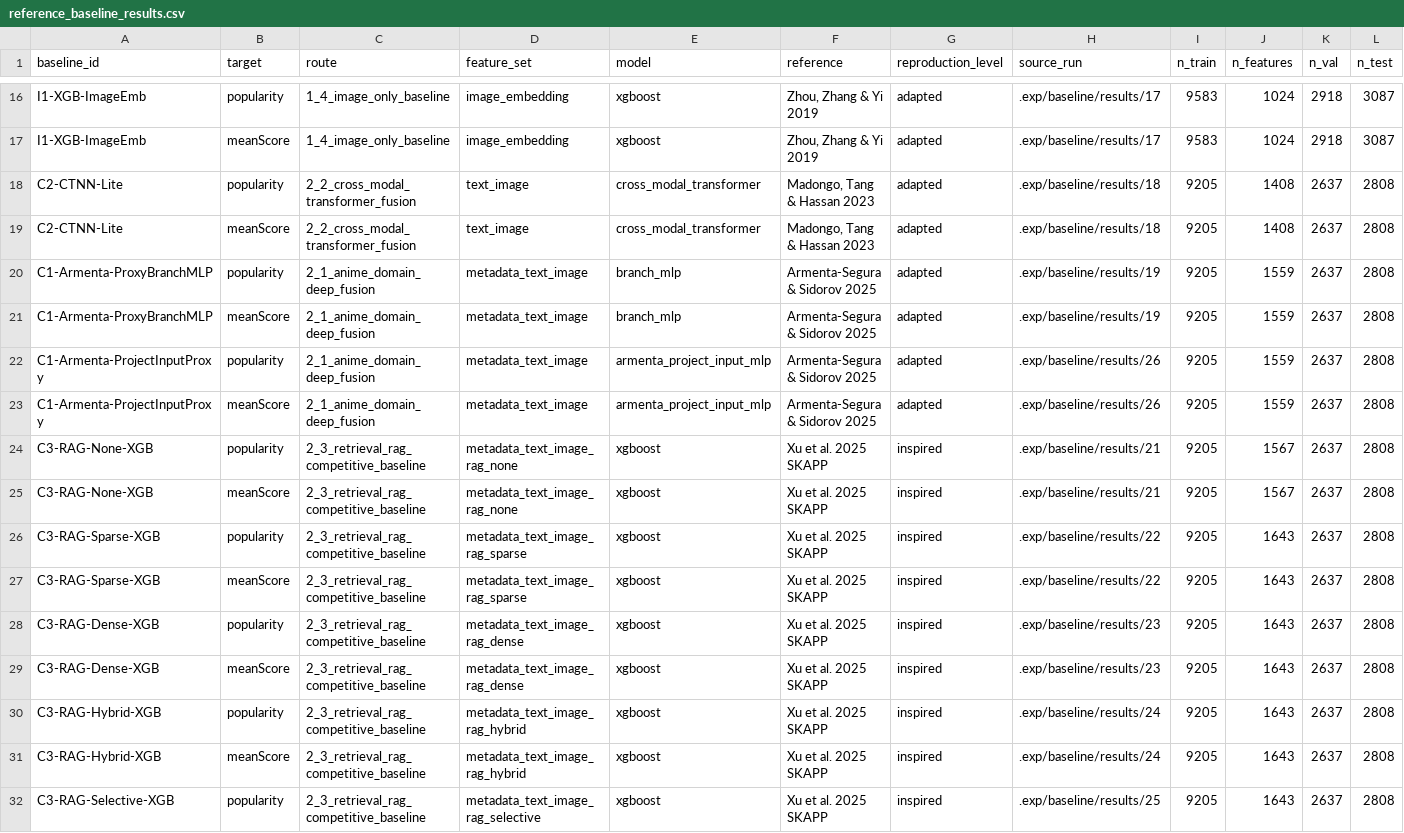
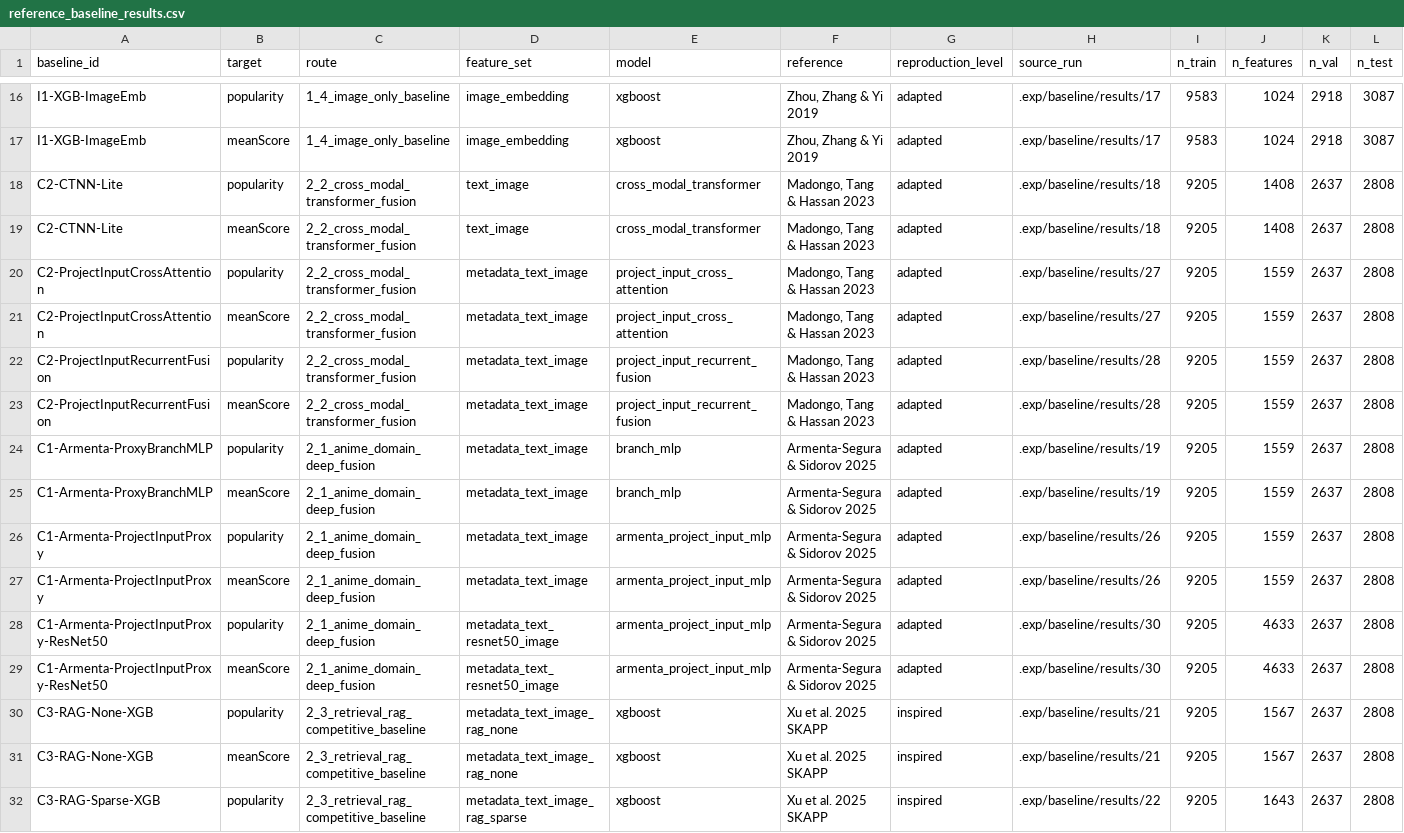
Before and after one commit to ThanatosJun/Anime_Prediction, a CSV file: reports/reference_baseline_results.csv, drawn as a sheet; only a part is shown, gaps mark what is left out; the shorter side is filled out with more unchanged rows; rows hold the shown columns only; the diff names each change by its address in the sheet, - before the commit and + after, or states it on an @@ line.

Commit message:
docs(reference-baselines): record C1 and C2 proxy outcomes
1. Add tracked result rows for the C1 ResNet-50 proxy and the completed C2 proxy variants.

2. Clarify C1, C2, and C3 paper-alignment boundaries in Chinese documentation.

3. Update the reference-baseline run ledger so ignored local outputs remain traceable.

```diff
--- a/reports/reference_baseline_results.csv
+++ b/reports/reference_baseline_results.csv
+row 20: C2-ProjectInputCrossAttention | popularity | 2_2_cross_modal_transformer_fusion | metadata_text_image | project_input_cross_attention | Madongo, Tang & Hassan 2023 | adapted | .exp/baseline/results/27 | 9205 | 1559 | 2637 | 2808
+row 21: C2-ProjectInputCrossAttention | meanScore | 2_2_cross_modal_transformer_fusion | metadata_text_image | project_input_cross_attention | Madongo, Tang & Hassan 2023 | adapted | .exp/baseline/results/27 | 9205 | 1559 | 2637 | 2808
+row 22: C2-ProjectInputRecurrentFusion | popularity | 2_2_cross_modal_transformer_fusion | metadata_text_image | project_input_recurrent_fusion | Madongo, Tang & Hassan 2023 | adapted | .exp/baseline/results/28 | 9205 | 1559 | 2637 | 2808
+row 23: C2-ProjectInputRecurrentFusion | meanScore | 2_2_cross_modal_transformer_fusion | metadata_text_image | project_input_recurrent_fusion | Madongo, Tang & Hassan 2023 | adapted | .exp/baseline/results/28 | 9205 | 1559 | 2637 | 2808
+row 28: C1-Armenta-ProjectInputProxy-ResNet50 | popularity | 2_1_anime_domain_deep_fusion | metadata_text_resnet50_image | armenta_project_input_mlp | Armenta-Segura & Sidorov 2025 | adapted | .exp/baseline/results/30 | 9205 | 4633 | 2637 | 2808
+row 29: C1-Armenta-ProjectInputProxy-ResNet50 | meanScore | 2_1_anime_domain_deep_fusion | metadata_text_resnet50_image | armenta_project_input_mlp | Armenta-Segura & Sidorov 2025 | adapted | .exp/baseline/results/30 | 9205 | 4633 | 2637 | 2808
```
Also changed, not shown: 3 other files.
